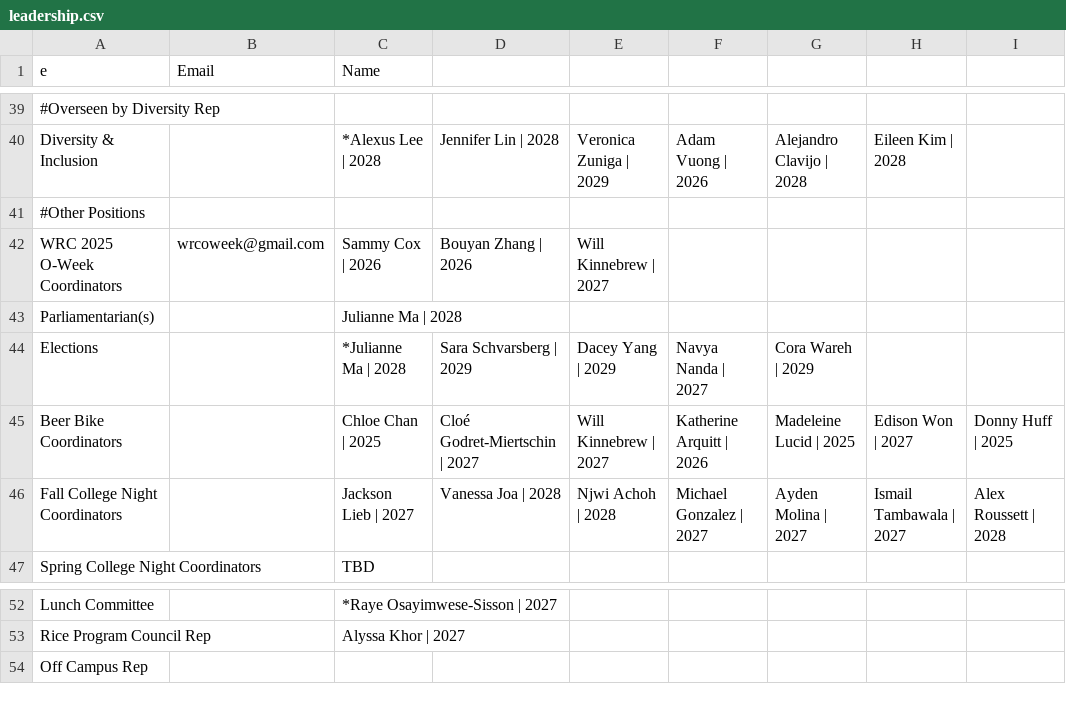
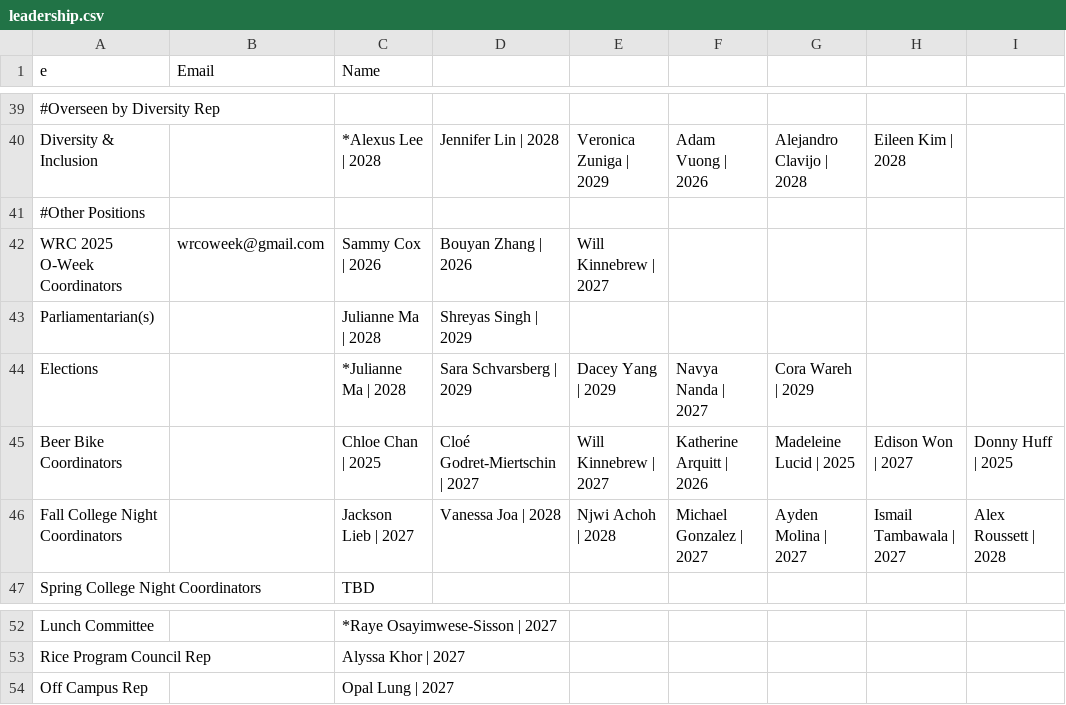
Before and after one commit to WRCWebmasters/WRC-Website, a CSV file: pages/config/leadership.csv, drawn as a sheet; only a part is shown, gaps mark what is left out; the diff names each change by its address in the sheet, - before the commit and + after, or states it on an @@ line.

Commit message:
updates to student leadership

```diff
--- a/pages/config/leadership.csv
+++ b/pages/config/leadership.csv
-D43: (empty)
+D43: Shreyas Singh | 2029
-C54 (Name): (empty)
+C54 (Name): Opal Lung | 2027
```
Also changed, not shown: 1 other file.
